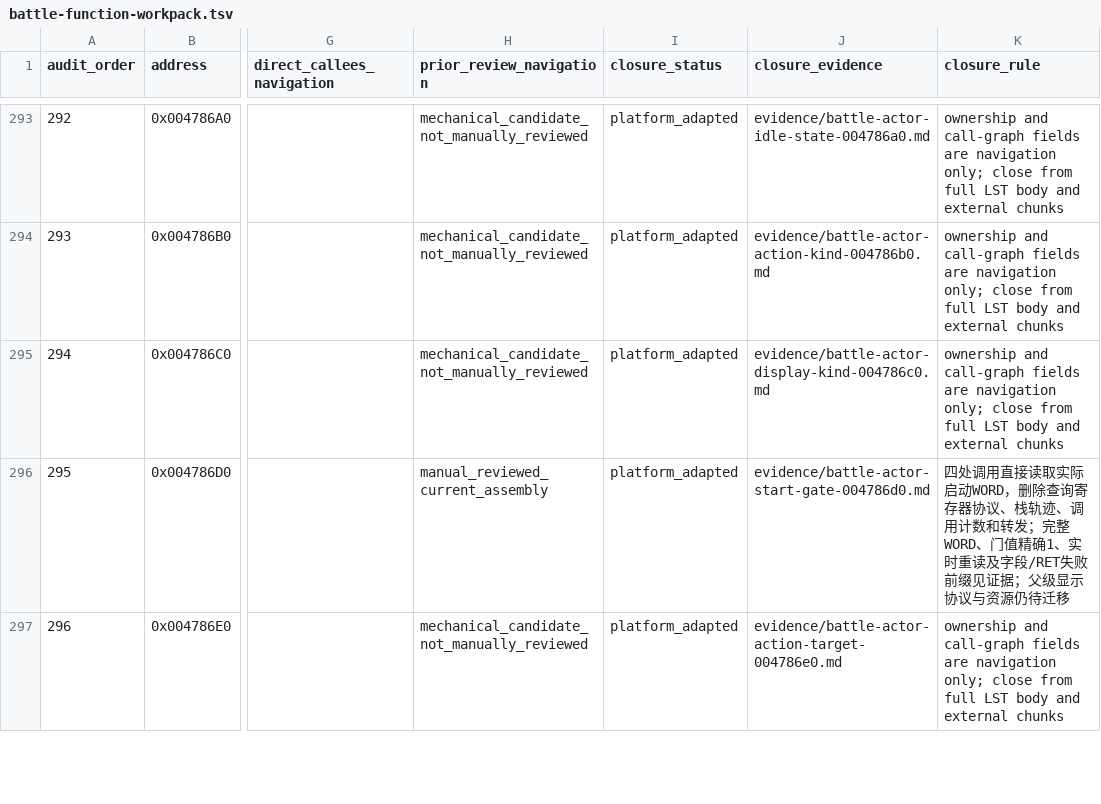
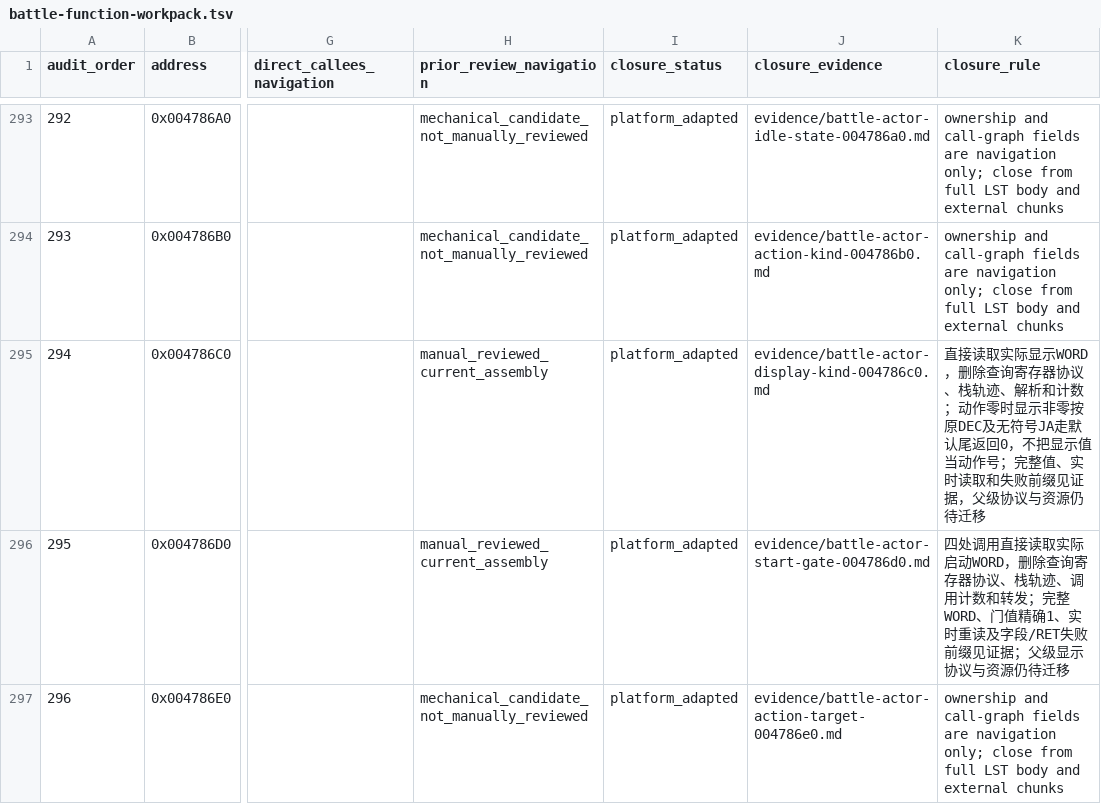
Before and after one commit to Ouroboros/OpenSWD3, a TSV file: analysis/04-reverse-engineering/inventory/battle-function-workpack.tsv, drawn as a sheet; only a part is shown, gaps mark what is left out; the diff names each change by its address in the sheet, - before the commit and + after, or states it on an @@ line.

```diff
--- a/analysis/04-reverse-engineering/inventory/battle-function-workpack.tsv
+++ b/analysis/04-reverse-engineering/inventory/battle-function-workpack.tsv
-H295 (prior_review_navigation): mechanical_candidate_not_manually_reviewed
+H295 (prior_review_navigation): manual_reviewed_current_assembly
-K295 (closure_rule): ownership and call-graph fields are navigation only; close from full LST body and external chunks
+K295 (closure_rule): 直接读取实际显示WORD，删除查询寄存器协议、栈轨迹、解析和计数；动作零时显示非零按原DEC及无符号JA走默认尾返回0，不把显示值当动作号；完整值、实时读取和失败前缀见证据，父级协议与资源仍待迁移
```
Also changed, not shown: 10 other files.
